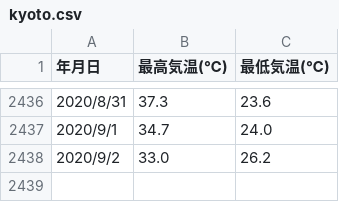
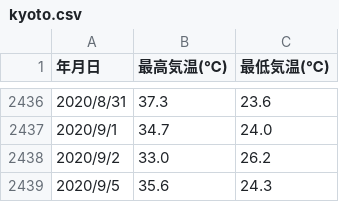
Before and after one commit to Aosanori/nodeML, a CSV file: data/kyoto.csv, drawn as a sheet; only a part is shown, gaps mark what is left out.

```diff
--- a/data/kyoto.csv
+++ b/data/kyoto.csv
@@ -2438 +2438,2 @@
 2020/9/2,33.0,26.2
+2020/9/5,35.6,24.3
```
Also changed, not shown: 7 other files.
